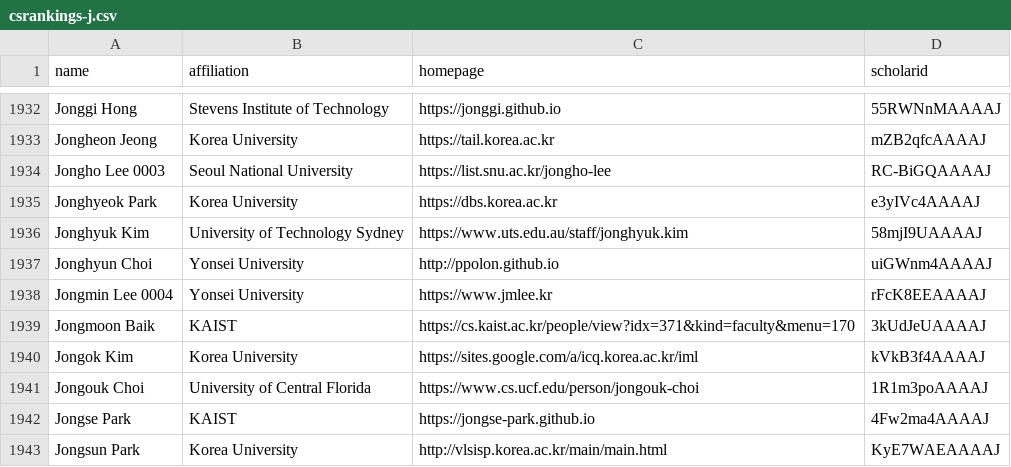
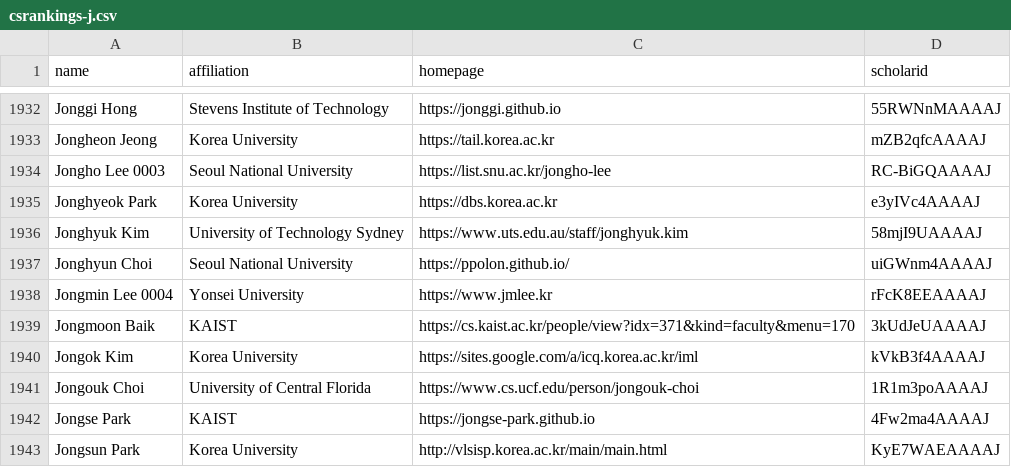
Before and after one commit to Dr-Debasish-Jana/CSrankings, a CSV file: csrankings-j.csv, drawn as a sheet; only a part is shown, gaps mark what is left out.

Commit message:
update faculty (#8855)

```diff
--- a/csrankings-j.csv
+++ b/csrankings-j.csv
@@ -1936,3 +1936,3 @@ Jonghyeok Park,Korea University,https://dbs.korea.ac.kr,e3yIVc4AAAAJ
 Jonghyuk Kim,University of Technology Sydney,https://www.uts.edu.au/staff/jonghyuk.kim,58mjI9UAAAAJ
-Jonghyun Choi,Yonsei University,http://ppolon.github.io,uiGWnm4AAAAJ
+Jonghyun Choi,Seoul National University,https://ppolon.github.io/,uiGWnm4AAAAJ
 Jongmin Lee 0004,Yonsei University,https://www.jmlee.kr,rFcK8EEAAAAJ
```
